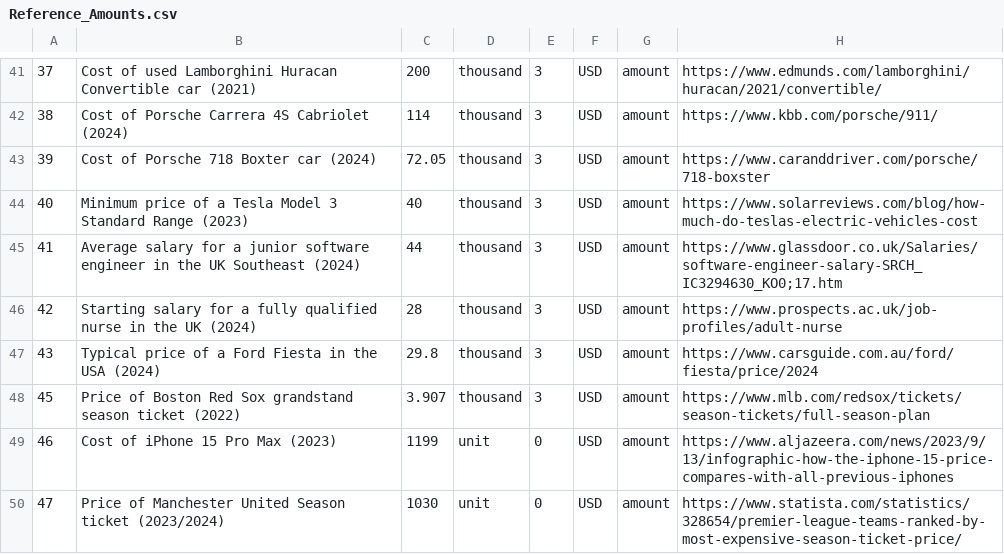
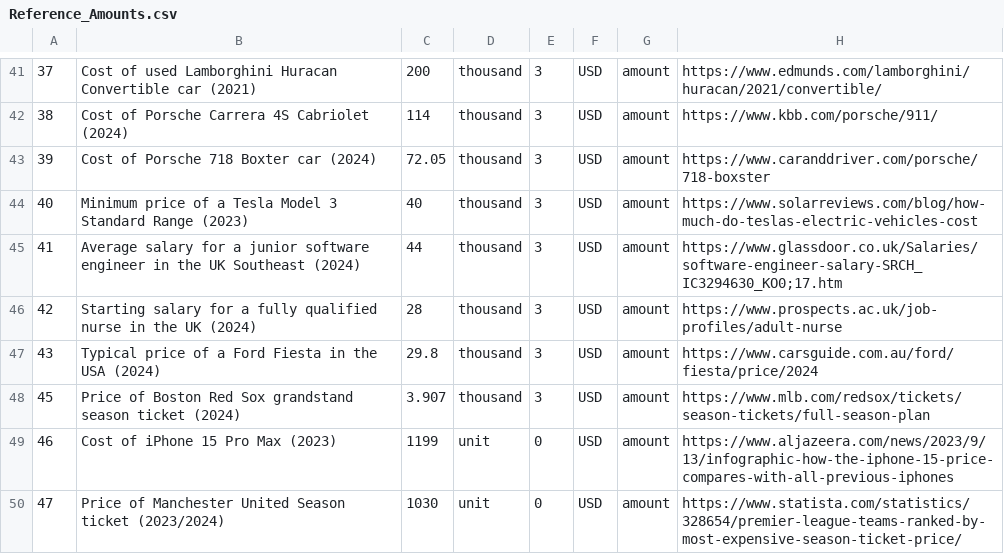
Before and after one commit to andrewcaelliott/my-first-blog, a CSV file: blog/data/Reference_Amounts.csv, drawn as a sheet; only a part is shown, gaps mark what is left out.

Commit message:
correct data

```diff
--- a/blog/data/Reference_Amounts.csv
+++ b/blog/data/Reference_Amounts.csv
@@ -47,3 +47,3 @@
 43,Typical price of a Ford Fiesta in the USA (2024),29.8,thousand,3,USD,amount,https://www.carsguide.com.au/ford/fiesta/price/2024
-45,Price of Boston Red Sox grandstand season ticket (2022),3.907,thousand,3,USD,amount,https://www.mlb.com/redsox/tickets/season-tickets/full-season-plan
+45,Price of Boston Red Sox grandstand season ticket (2024),3.907,thousand,3,USD,amount,https://www.mlb.com/redsox/tickets/season-tickets/full-season-plan
 46,Cost of iPhone 15 Pro Max (2023),1199,unit,0,USD,amount,https://www.aljazeera.com/news/2023/9/13/infographic-how-the-iphone-15-price-compares-with-all-previous-iphones
```
Also changed, not shown: 6 other files.
